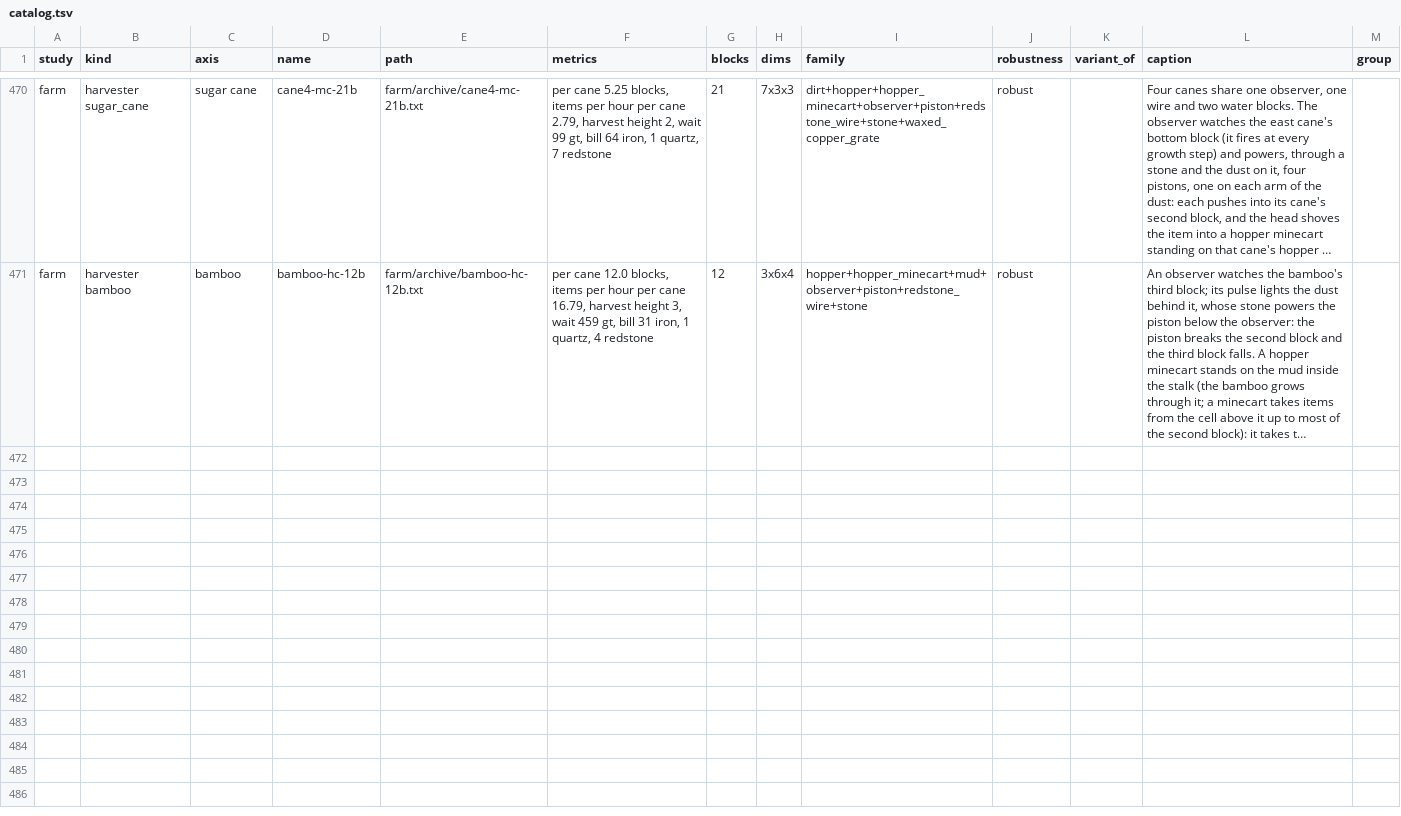
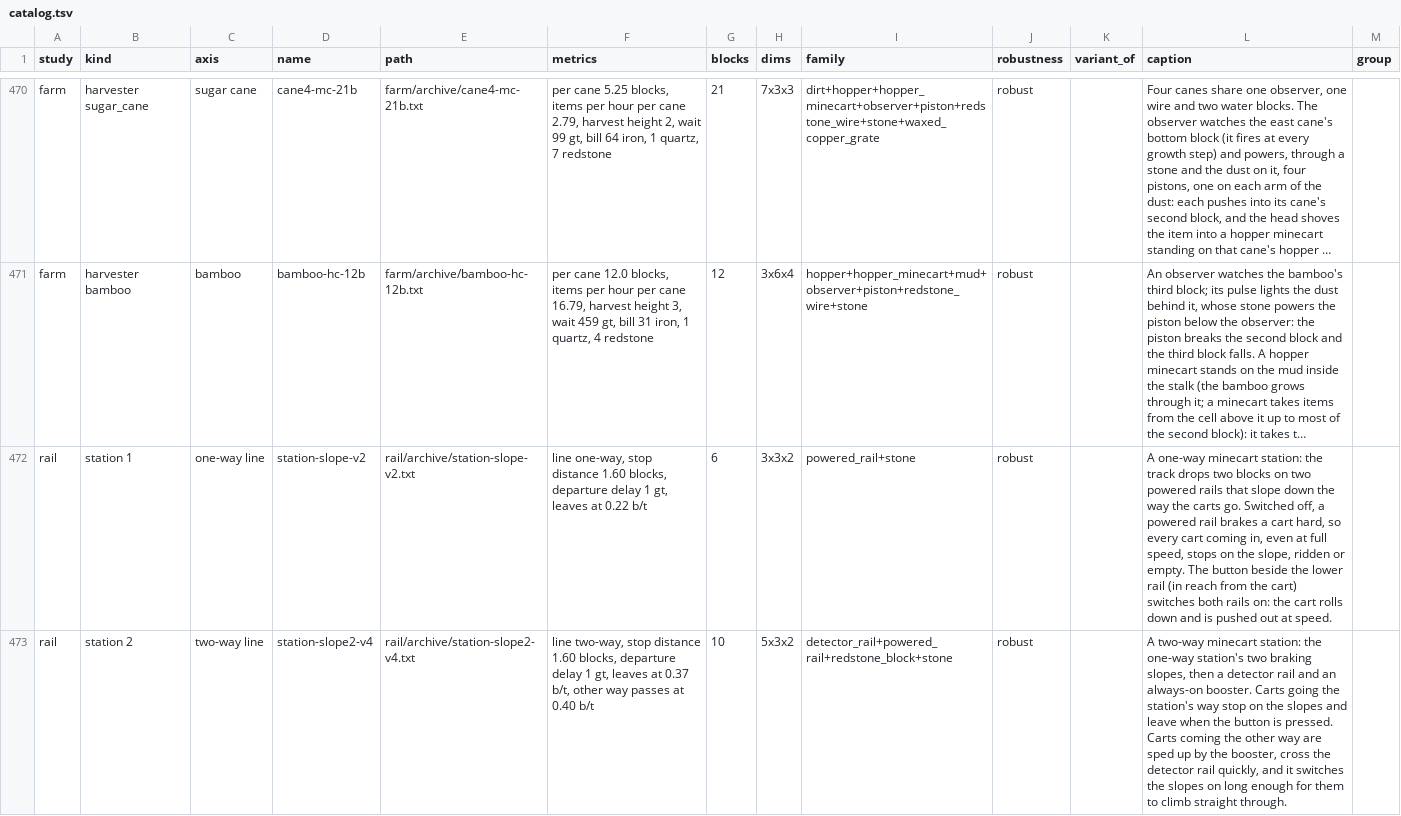
Before and after one commit to vjeux/minecraft-tas, a TSV file: designs/circuits/catalog.tsv, drawn as a sheet; only a part is shown, gaps mark what is left out; long unchanged cells end in …; the diff names each change by its address in the sheet, - before the commit and + after, or states it on an @@ line.

Commit message:
circuit: study 19, minecart stations (kind station 1 | station 2, crate::station): judged in the game with real carts; station-slope-v2 (one-way, 6 blocks, 3x3x2) and station-slope2-v4 (two-way, 10 blocks, 5x3x2) archived robust
- the judge: the design marks its line ends (port line.in / line.out: the judge lays 8 cells of straight track from each) and its departure button (port input.go); one game run sends 17 carts in, ridden (an armor stand riding the cart via /ride: the ridden physics, move x0.75, slowdown 0.997) and empty, at 0.02 to 2.0 b/t of momentum; presses with the station empty, while the cart brakes, and after a seeded random hold; every cart must rest inside the station where the rider can click the button from the cart (station::clickable: a look ray from a player's eyes, 1.2075 above the cart, past every block's outline within 4.5 blocks; the own cart skipped as ProjectileUtil.getEntityHitResult does), stay until the press, then leave its way and roll 6 blocks; station 2 also sends 8 carts the other way, which must pass through. Item parts get ITEM INTRUSION drops. Metrics: stop distance, departure delay, departure speed, the other way's speed
- circuit station-run (one game run; STATION_TRACE=1 prints the cart and the design's rails every tick); circuit sim says redsim does not model riders; archive::normalized keys a station on its design (no redsim stimulus)
- the stations: two powered rails sloping down the way the carts go (unpowered they halve a cart's speed every tick: every cart rests on a slope, where a press can launch it); a floor button on a stone beside the lower slope; station 2 adds a detector rail (it powers the slopes for carts coming the other way) after an always-on booster (so they cross the detector fast: a detector stays on only until its first 20 gt re-check after the cart left)
- selftest (full): circuit:verify-station (the one-way record's metrics; the same station with its button hidden behind a support refused; redsim declines)
- docs/circuits.md (the study row, the kind, the command), designs/circuits/rail/WR.md (board, mechanisms, why these sizes)

```diff
--- a/designs/circuits/catalog.tsv
+++ b/designs/circuits/catalog.tsv
+row 472: rail | station 1 | one-way line | station-slope-v2 | rail/archive/station-slope-v2.txt | line one-way, stop distance 1.60 blocks, departure delay 1 gt, leaves at 0.22 b/t | 6 | 3x3x2 | powered_rail+stone | robust |  | A one-way minecart station: the track drops two blocks on two powered rails that slope down the way the carts go. Switched off, a powered rail brakes a cart hard, so every cart coming in, even at full speed, stops on the slope, ridden or empty. The button beside the lower rail (in reach from the cart) switches both rails on: the cart rolls down and is pushed out at speed.
+row 473: rail | station 2 | two-way line | station-slope2-v4 | rail/archive/station-slope2-v4.txt | line two-way, stop distance 1.60 blocks, departure delay 1 gt, leaves at 0.37 b/t, other way passes at 0.40 b/t | 10 | 5x3x2 | detector_rail+powered_rail+redstone_block+stone | robust |  | A two-way minecart station: the one-way station's two braking slopes, then a detector rail and an always-on booster. Carts going the station's way stop on the slopes and leave when the button is pressed. Carts coming the other way are sped up by the booster, cross the detector rail quickly, and it switches the slopes on long enough for them to climb straight through.
```
Also changed, not shown: 23 other files.
